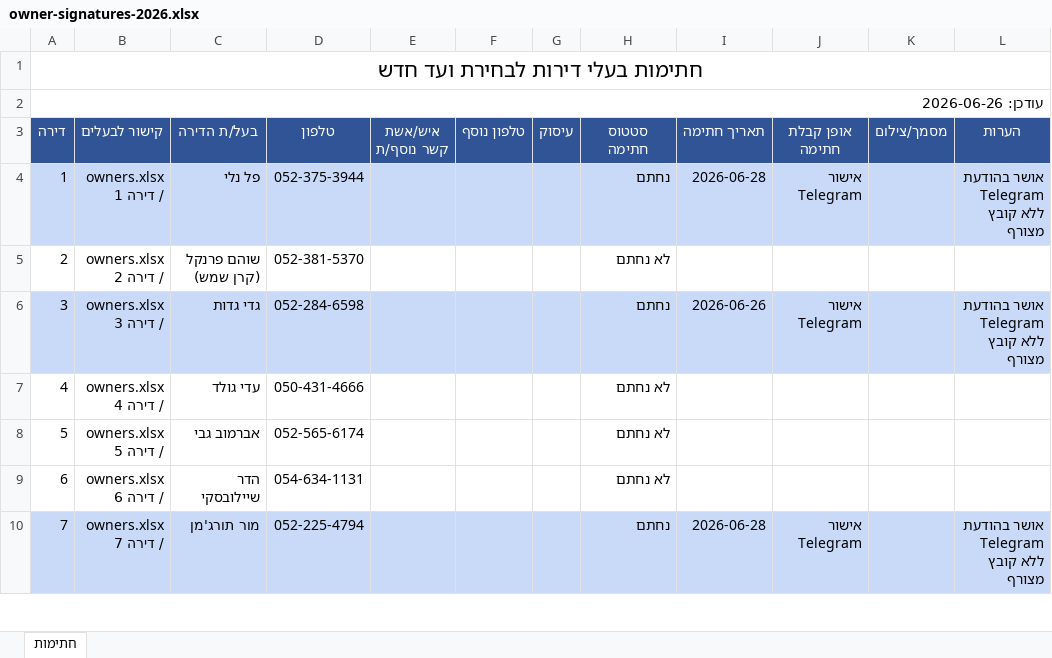
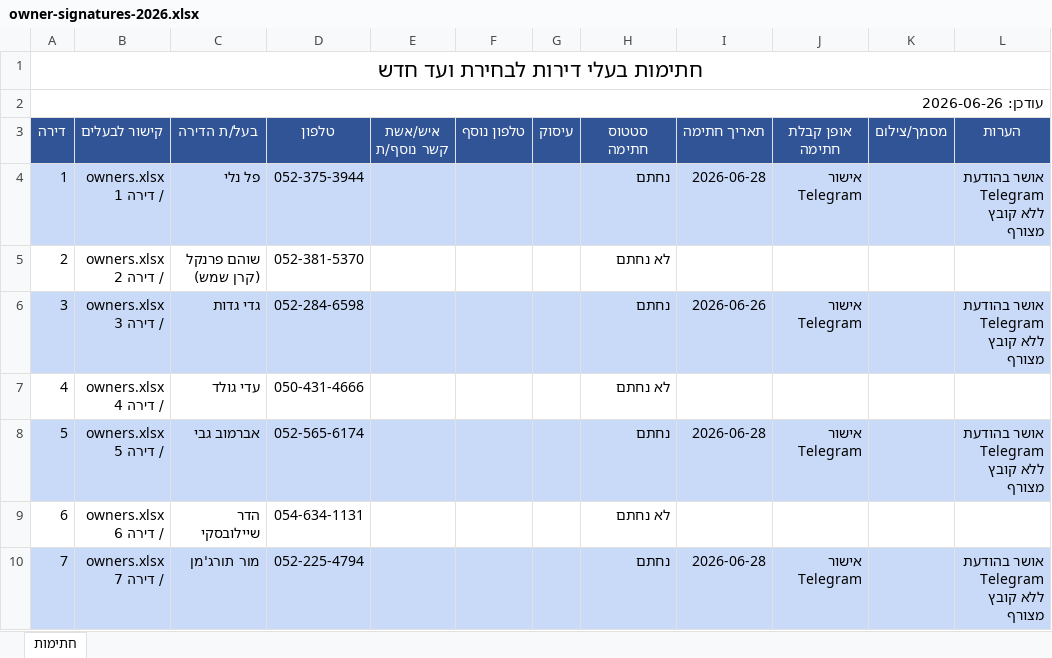
Before and after one commit to zalexo/vaad-bait, an Excel workbook: governance/owner-signatures-2026.xlsx, sheet חתימות, drawn as a sheet; only a part is shown; values as stored, in another font and other column widths than the file's, no borders; charts and pictures not drawn; the diff names each change by its address in the sheet, - before the commit and + after, or states it on an @@ line.

Commit message:
Mark apartment 5 signed

```diff
--- a/governance/owner-signatures-2026.xlsx (sheet חתימות)
+++ b/governance/owner-signatures-2026.xlsx (sheet חתימות)
-A8:L8 fill: none
+A8:L8 fill: #C9DAF8
-H8 (סטטוס חתימה): לא נחתם
+H8 (סטטוס חתימה): נחתם
-I8 (תאריך חתימה): (empty)
+I8 (תאריך חתימה): 2026-06-28
-J8 (אופן קבלת חתימה): (empty)
+J8 (אופן קבלת חתימה): אישור Telegram
-L8 (הערות): (empty)
+L8 (הערות): אושר בהודעת Telegram ללא קובץ מצורף
```
